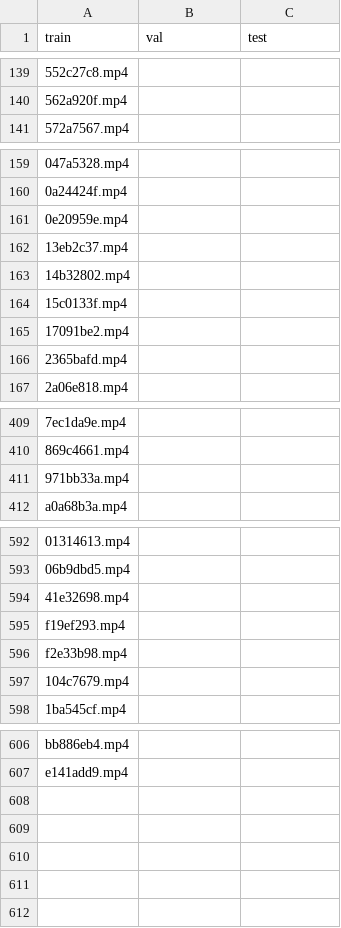
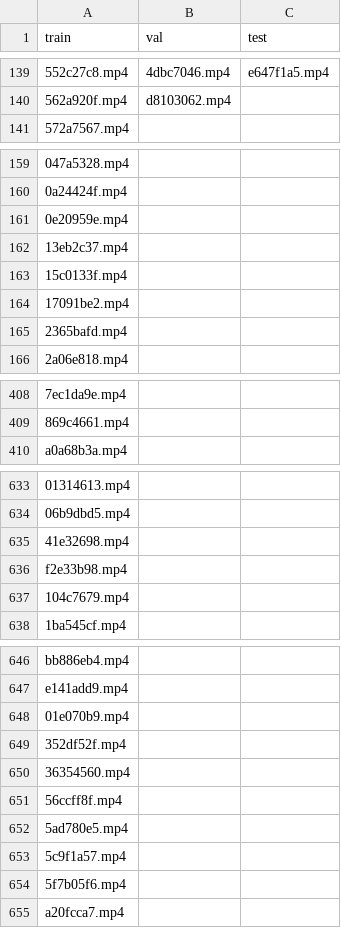
Before and after one commit to sgol13/tudelft-cv-aircraft-detection, a CSV file: split.csv, drawn as a sheet; only a part is shown, gaps mark what is left out; removed rows and columns are numbered as before the commit, all else as after; the diff covers the shown part only; the diff names each change by its address in the sheet, - before the commit and + after, or states it on an @@ line.

```diff
--- a/split.csv
+++ b/split.csv
-B139 (val): (empty)
+B139 (val): 4dbc7046.mp4
-C139 (test): (empty)
+C139 (test): e647f1a5.mp4
-B140 (val): (empty)
+B140 (val): d8103062.mp4
-row 163: 14b32802.mp4
-row 411: 971bb33a.mp4
-row 595: f19ef293.mp4
+row 648: 01e070b9.mp4
+row 649: 352df52f.mp4
+row 650: 36354560.mp4
+row 651: 56ccff8f.mp4
+row 652: 5ad780e5.mp4
+row 653: 5c9f1a57.mp4
+row 654: 5f7b05f6.mp4
+row 655: a20fcca7.mp4
```
Also changed, not shown: 43 added rows and 86 edited cells elsewhere in this file, 1 other file.
